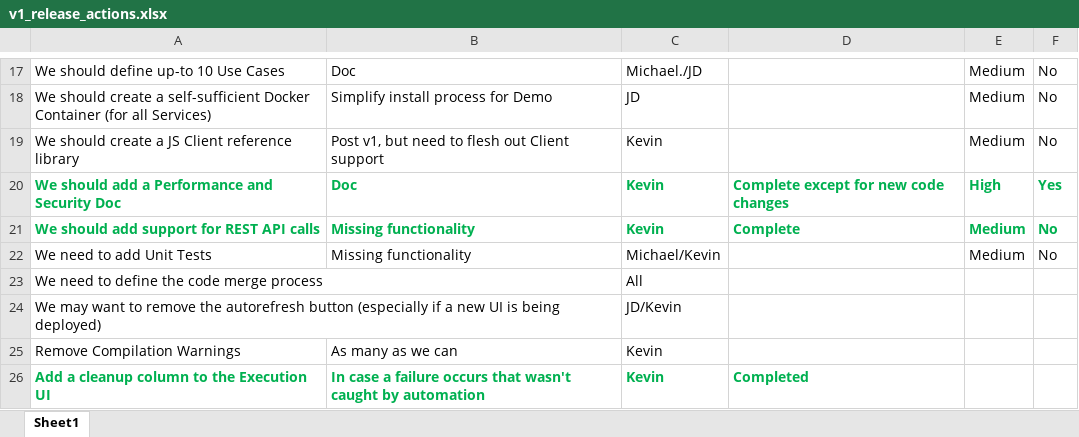
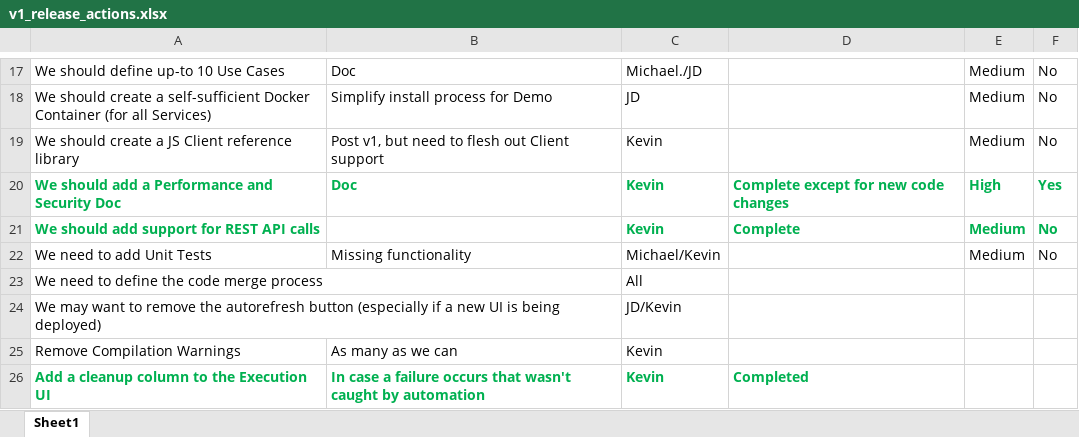
Before and after one commit to ksnyder2452/cast, an Excel workbook: v1_release_actions.xlsx, sheet Sheet1, drawn as a sheet; only a part is shown, gaps mark what is left out; values as stored, in another font and other column widths than the file's, no borders; table styles not drawn; the diff names each change by its address in the sheet, - before the commit and + after, or states it on an @@ line.

Commit message:
Add files via upload

```diff
--- a/v1_release_actions.xlsx (sheet Sheet1)
+++ b/v1_release_actions.xlsx (sheet Sheet1)
-B21: Missing functionality
+B21: (empty)
```
